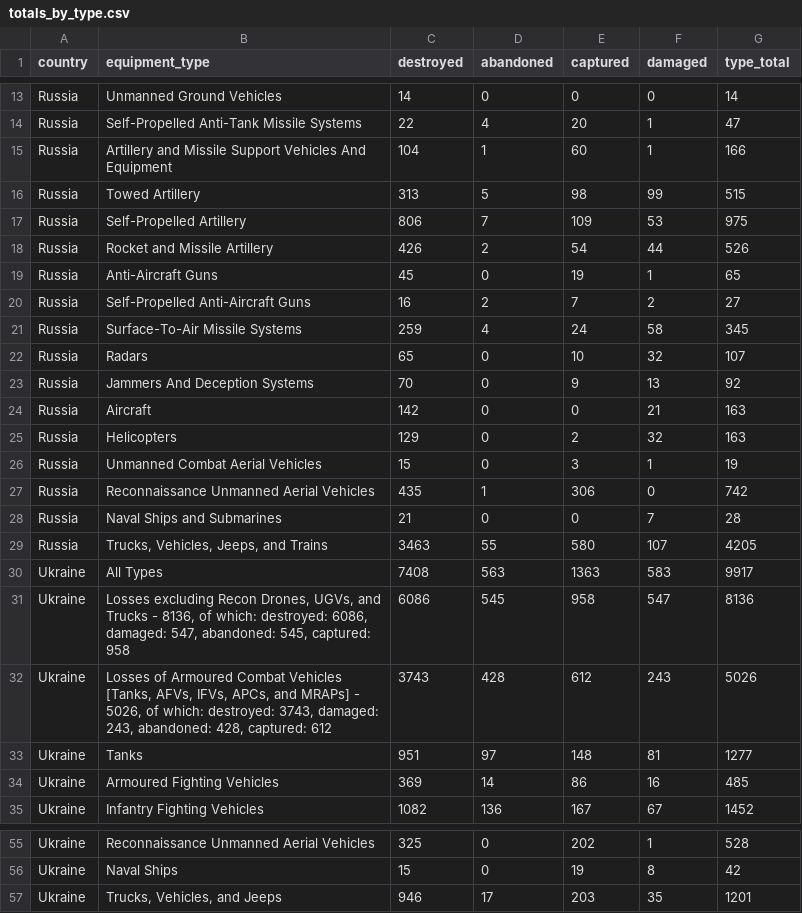
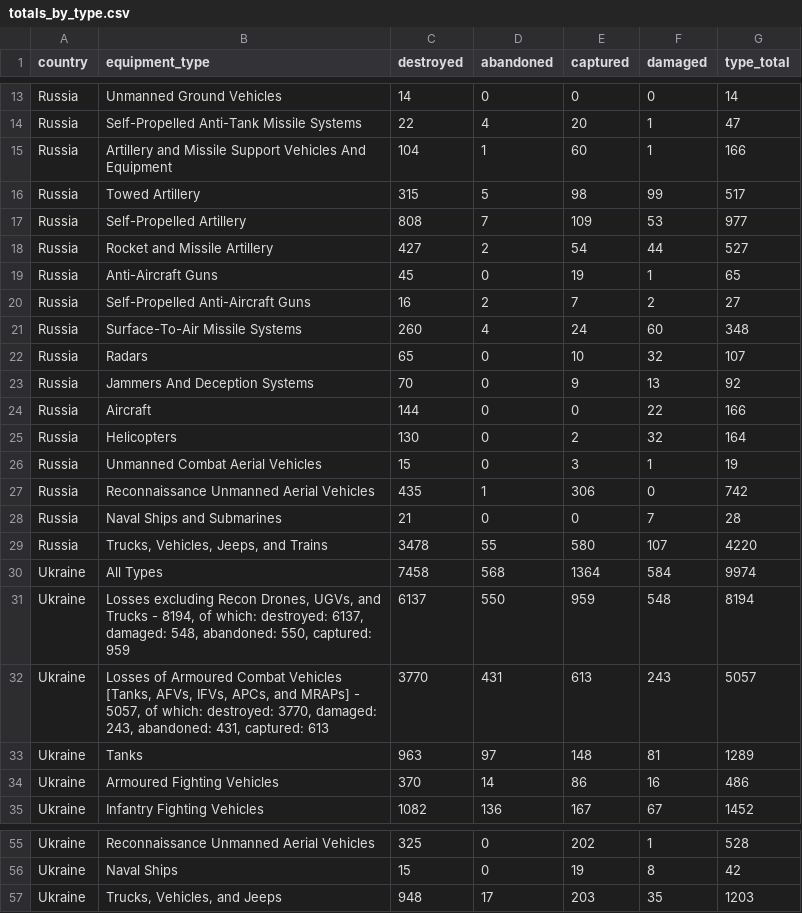
Before and after one commit to KuleRucket/scrape_oryx, a CSV file: outputfiles/totals_by_type.csv, drawn as a sheet; only a part is shown, gaps mark what is left out; the diff covers the shown part only.

```diff
--- a/outputfiles/totals_by_type.csv
+++ b/outputfiles/totals_by_type.csv
@@ -15,12 +15,12 @@ Russia,Self-Propelled Anti-Tank Missile Systems,22,4,20,1,47
 Russia,Artillery and Missile Support Vehicles And Equipment,104,1,60,1,166
-Russia,Towed Artillery,313,5,98,99,515
-Russia,Self-Propelled Artillery,806,7,109,53,975
-Russia,Rocket and Missile Artillery,426,2,54,44,526
+Russia,Towed Artillery,315,5,98,99,517
+Russia,Self-Propelled Artillery,808,7,109,53,977
+Russia,Rocket and Missile Artillery,427,2,54,44,527
 Russia,Anti-Aircraft Guns,45,0,19,1,65
 Russia,Self-Propelled Anti-Aircraft Guns,16,2,7,2,27
-Russia,Surface-To-Air Missile Systems,259,4,24,58,345
+Russia,Surface-To-Air Missile Systems,260,4,24,60,348
 Russia,Radars,65,0,10,32,107
 Russia,Jammers And Deception Systems,70,0,9,13,92
-Russia,Aircraft,142,0,0,21,163
-Russia,Helicopters,129,0,2,32,163
+Russia,Aircraft,144,0,0,22,166
+Russia,Helicopters,130,0,2,32,164
 Russia,Unmanned Combat Aerial Vehicles,15,0,3,1,19
@@ -28,8 +28,8 @@ Russia,Reconnaissance Unmanned Aerial Vehicles,435,1,306,0,742
 Russia,Naval Ships and Submarines,21,0,0,7,28
-Russia,"Trucks, Vehicles, Jeeps, and Trains",3463,55,580,107,4205
-Ukraine,All Types,7408,563,1363,583,9917
-Ukraine,"Losses excluding Recon Drones, UGVs, and Trucks - 8136, of which: destroyed: 6086, damaged: 547, abandoned: 545, captured: 958",6086,545,958,547,8136
-Ukraine,"Losses of Armoured Combat Vehicles [Tanks, AFVs, IFVs, APCs, and MRAPs] - 5026, of which: destroyed: 3743, damaged: 243, abandoned: 428, captured: 612",3743,428,612,243,5026
-Ukraine,Tanks,951,97,148,81,1277
-Ukraine,Armoured Fighting Vehicles,369,14,86,16,485
+Russia,"Trucks, Vehicles, Jeeps, and Trains",3478,55,580,107,4220
+Ukraine,All Types,7458,568,1364,584,9974
+Ukraine,"Losses excluding Recon Drones, UGVs, and Trucks - 8194, of which: destroyed: 6137, damaged: 548, abandoned: 550, captured: 959",6137,550,959,548,8194
+Ukraine,"Losses of Armoured Combat Vehicles [Tanks, AFVs, IFVs, APCs, and MRAPs] - 5057, of which: destroyed: 3770, damaged: 243, abandoned: 431, captured: 613",3770,431,613,243,5057
+Ukraine,Tanks,963,97,148,81,1289
+Ukraine,Armoured Fighting Vehicles,370,14,86,16,486
 Ukraine,Infantry Fighting Vehicles,1082,136,167,67,1452
@@ -57,2 +57,2 @@ Ukraine,Reconnaissance Unmanned Aerial Vehicles,325,0,202,1,528
 Ukraine,Naval Ships,15,0,19,8,42
-Ukraine,"Trucks, Vehicles, and Jeeps",946,17,203,35,1201
+Ukraine,"Trucks, Vehicles, and Jeeps",948,17,203,35,1203
```
Also changed, not shown: 51 edited cells elsewhere in this file, inputfiles/daily_count_baseline.csv, outputfiles/daily_count.csv, 3 other files.
